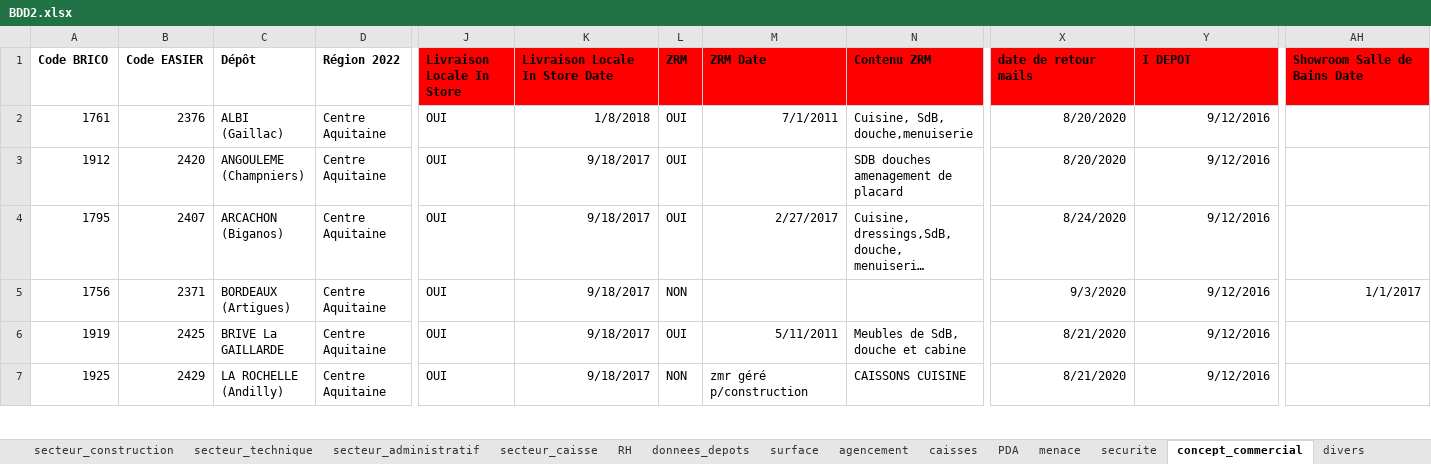
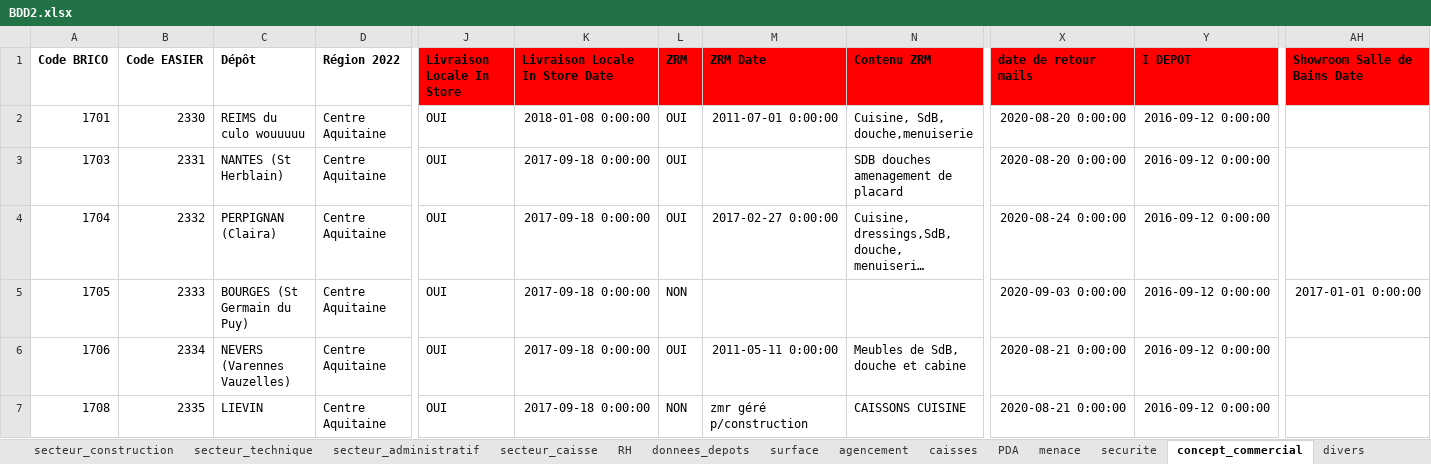
Before and after one commit to Anguillemol/BDepBDD, an Excel workbook: BDD2.xlsx, sheet concept_commercial, drawn as a sheet; only a part is shown, gaps mark what is left out; long unchanged cells end in …; values as stored, in another font and other column widths than the file's, no borders; table styles not drawn; the diff covers the shown part only; the diff names each change by its address in the sheet, - before the commit and + after, or states it on an @@ line.

```diff
--- a/BDD2.xlsx (sheet concept_commercial)
+++ b/BDD2.xlsx (sheet concept_commercial)
-A2 (Code BRICO): 1761
+A2 (Code BRICO): 1701
-B2 (Code EASIER): 2376
+B2 (Code EASIER): 2330
-C2 (Dépôt): ALBI (Gaillac)
+C2 (Dépôt): REIMS du culo wouuuuu
-K2 (Livraison Locale In Store Date): 1/8/2018
+K2 (Livraison Locale In Store Date): 2018-01-08 0:00:00
-M2 (ZRM Date): 7/1/2011
+M2 (ZRM Date): 2011-07-01 0:00:00
-X2:X3 (date de retour mails): 8/20/2020
+X2:X3 (date de retour mails): 2020-08-20 0:00:00
-Y2:Y7 (I DEPOT): 9/12/2016
+Y2:Y7 (I DEPOT): 2016-09-12 0:00:00
-A3 (Code BRICO): 1912
+A3 (Code BRICO): 1703
-B3 (Code EASIER): 2420
+B3 (Code EASIER): 2331
-C3 (Dépôt): ANGOULEME (Champniers)
+C3 (Dépôt): NANTES (St Herblain)
-K3:K7 (Livraison Locale In Store Date): 9/18/2017
+K3:K7 (Livraison Locale In Store Date): 2017-09-18 0:00:00
-A4 (Code BRICO): 1795
+A4 (Code BRICO): 1704
-B4 (Code EASIER): 2407
+B4 (Code EASIER): 2332
-C4 (Dépôt): ARCACHON (Biganos)
+C4 (Dépôt): PERPIGNAN (Claira)
-M4 (ZRM Date): 2/27/2017
+M4 (ZRM Date): 2017-02-27 0:00:00
-X4 (date de retour mails): 8/24/2020
+X4 (date de retour mails): 2020-08-24 0:00:00
-A5 (Code BRICO): 1756
+A5 (Code BRICO): 1705
-B5 (Code EASIER): 2371
+B5 (Code EASIER): 2333
-C5 (Dépôt): BORDEAUX (Artigues)
+C5 (Dépôt): BOURGES (St Germain du Puy)
-X5 (date de retour mails): 9/3/2020
+X5 (date de retour mails): 2020-09-03 0:00:00
-AH5 (Showroom Salle de Bains Date): 1/1/2017
+AH5 (Showroom Salle de Bains Date): 2017-01-01 0:00:00
-A6 (Code BRICO): 1919
+A6 (Code BRICO): 1706
-B6 (Code EASIER): 2425
+B6 (Code EASIER): 2334
-C6 (Dépôt): BRIVE La GAILLARDE
+C6 (Dépôt): NEVERS (Varennes Vauzelles)
-M6 (ZRM Date): 5/11/2011
+M6 (ZRM Date): 2011-05-11 0:00:00
-X6:X7 (date de retour mails): 8/21/2020
+X6:X7 (date de retour mails): 2020-08-21 0:00:00
-A7 (Code BRICO): 1925
+A7 (Code BRICO): 1708
-B7 (Code EASIER): 2429
+B7 (Code EASIER): 2335
-C7 (Dépôt): LA ROCHELLE (Andilly)
+C7 (Dépôt): LIEVIN
```
Also changed, not shown: 769 edited cells elsewhere in this sheet, sheet surface, sheet accidents_travail, sheet menace, sheet donnees_sociales, sheet donnees_depots, sheet secteur_caisse, 15 more sheets, 1 other file.
